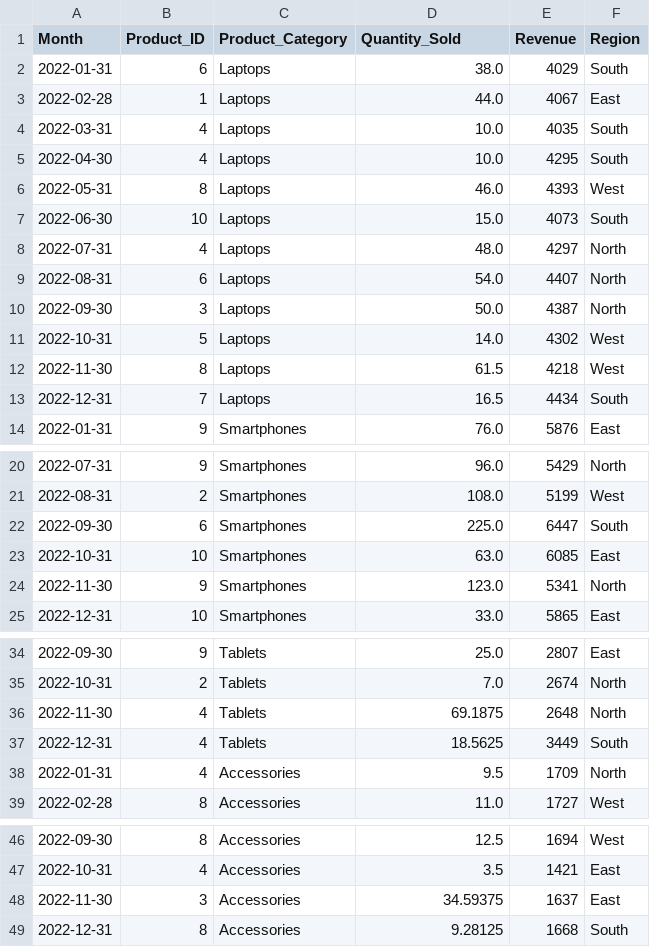
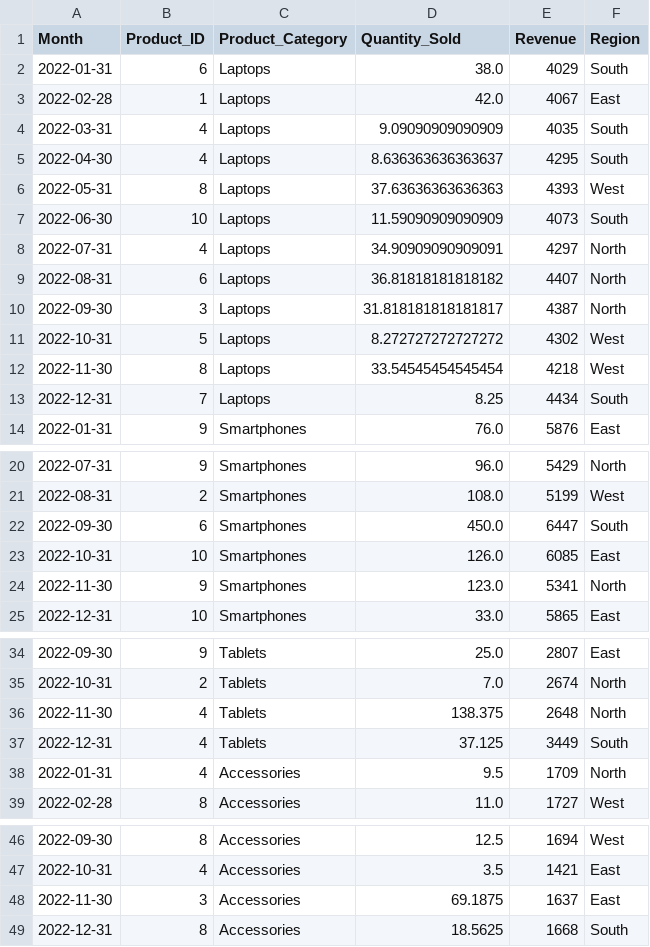
Before and after one commit to prof-tcsmith/data, a CSV file: TechGadgets_Sales_Data.csv, drawn as a sheet; only a part is shown, gaps mark what is left out.

Commit message:
Add files via upload

```diff
--- a/TechGadgets_Sales_Data.csv
+++ b/TechGadgets_Sales_Data.csv
@@ -2,13 +2,13 @@ Month,Product_ID,Product_Category,Quantity_Sold,Revenue,Region
 2022-01-31,6,Laptops,38.0,4029,South
-2022-02-28,1,Laptops,44.0,4067,East
-2022-03-31,4,Laptops,10.0,4035,South
-2022-04-30,4,Laptops,10.0,4295,South
-2022-05-31,8,Laptops,46.0,4393,West
-2022-06-30,10,Laptops,15.0,4073,South
-2022-07-31,4,Laptops,48.0,4297,North
-2022-08-31,6,Laptops,54.0,4407,North
-2022-09-30,3,Laptops,50.0,4387,North
-2022-10-31,5,Laptops,14.0,4302,West
-2022-11-30,8,Laptops,61.5,4218,West
-2022-12-31,7,Laptops,16.5,4434,South
+2022-02-28,1,Laptops,42.0,4067,East
+2022-03-31,4,Laptops,9.09090909090909,4035,South
+2022-04-30,4,Laptops,8.636363636363637,4295,South
+2022-05-31,8,Laptops,37.63636363636363,4393,West
+2022-06-30,10,Laptops,11.59090909090909,4073,South
+2022-07-31,4,Laptops,34.90909090909091,4297,North
+2022-08-31,6,Laptops,36.81818181818182,4407,North
+2022-09-30,3,Laptops,31.818181818181817,4387,North
+2022-10-31,5,Laptops,8.272727272727272,4302,West
+2022-11-30,8,Laptops,33.54545454545454,4218,West
+2022-12-31,7,Laptops,8.25,4434,South
 2022-01-31,9,Smartphones,76.0,5876,East
@@ -21,4 +21,4 @@ Month,Product_ID,Product_Category,Quantity_Sold,Revenue,Region
 2022-08-31,2,Smartphones,108.0,5199,West
-2022-09-30,6,Smartphones,225.0,6447,South
-2022-10-31,10,Smartphones,63.0,6085,East
+2022-09-30,6,Smartphones,450.0,6447,South
+2022-10-31,10,Smartphones,126.0,6085,East
 2022-11-30,9,Smartphones,123.0,5341,North
@@ -35,4 +35,4 @@ Month,Product_ID,Product_Category,Quantity_Sold,Revenue,Region
 2022-10-31,2,Tablets,7.0,2674,North
-2022-11-30,4,Tablets,69.1875,2648,North
-2022-12-31,4,Tablets,18.5625,3449,South
+2022-11-30,4,Tablets,138.375,2648,North
+2022-12-31,4,Tablets,37.125,3449,South
 2022-01-31,4,Accessories,9.5,1709,North
@@ -47,3 +47,3 @@ Month,Product_ID,Product_Category,Quantity_Sold,Revenue,Region
 2022-10-31,4,Accessories,3.5,1421,East
-2022-11-30,3,Accessories,34.59375,1637,East
-2022-12-31,8,Accessories,9.28125,1668,South
+2022-11-30,3,Accessories,69.1875,1637,East
+2022-12-31,8,Accessories,18.5625,1668,South
```
